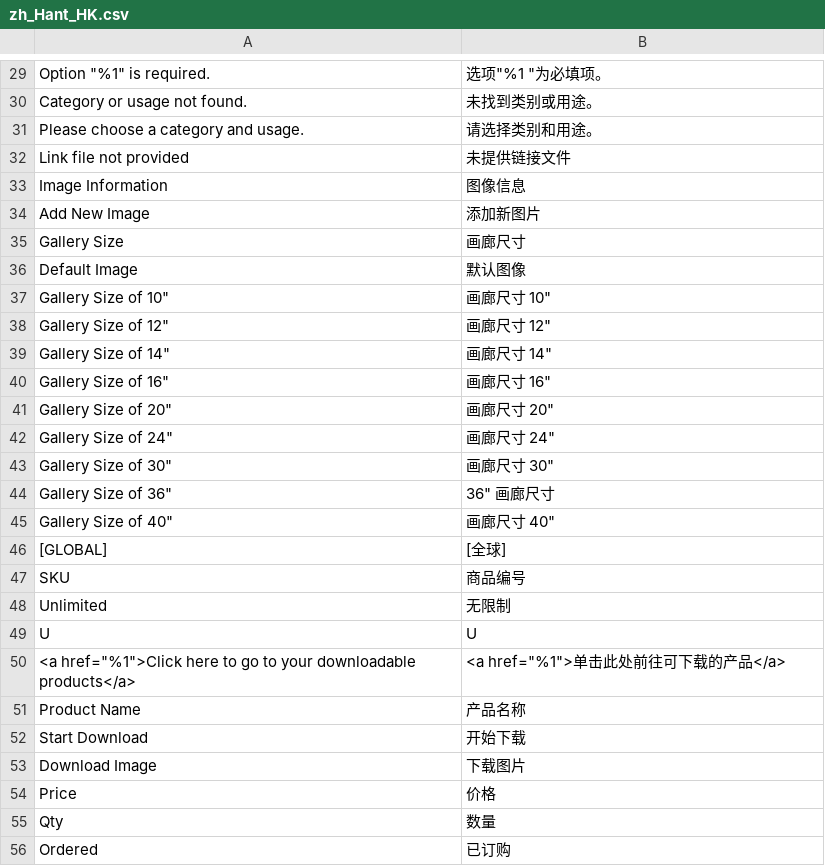
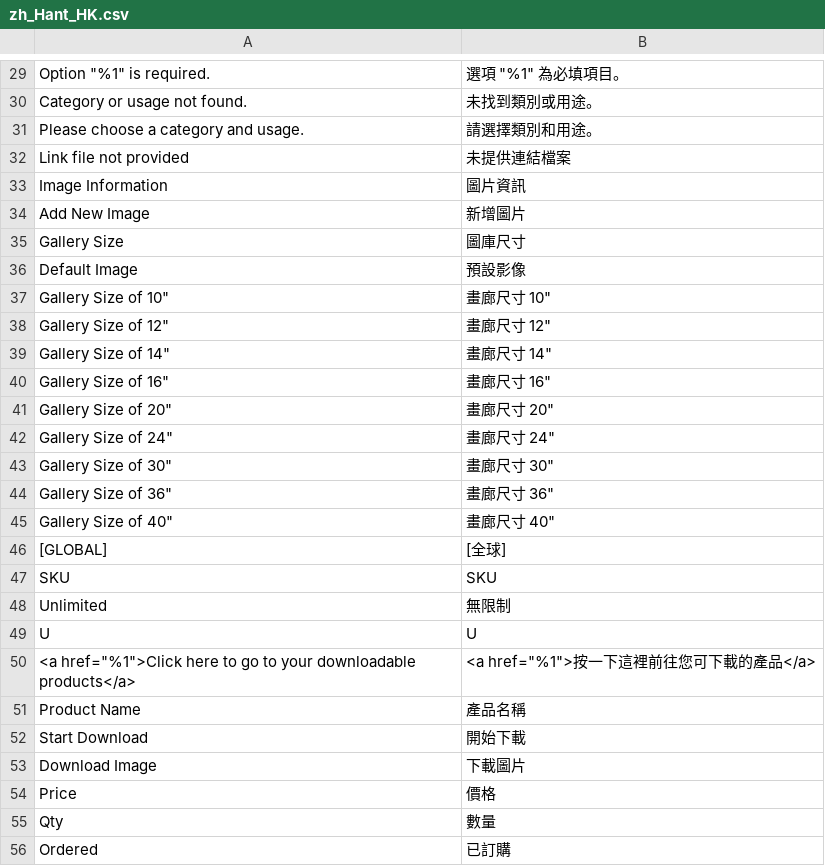
Before and after one commit to superdav42/magento-image-products, a CSV file: i18n/zh_Hant_HK.csv, drawn as a sheet; only a part is shown, gaps mark what is left out; the diff covers the shown part only; the diff names each change by its address in the sheet, - before the commit and + after, or states it on an @@ line.

```diff
--- a/i18n/zh_Hant_HK.csv
+++ b/i18n/zh_Hant_HK.csv
-B29: 选项"%1 "为必填项。
+B29: 選項 "%1" 為必填項目。
-B30: 未找到类别或用途。
+B30: 未找到類別或用途。
-B31: 请选择类别和用途。
+B31: 請選擇類別和用途。
-B32: 未提供链接文件
+B32: 未提供連結檔案
-B33: 图像信息
+B33: 圖片資訊
-B34: 添加新图片
+B34: 新增圖片
-B35: 画廊尺寸
+B35: 圖庫尺寸
-B36: 默认图像
+B36: 預設影像
-B37: 画廊尺寸 10"
+B37: 畫廊尺寸 10"
-B38: 画廊尺寸 12"
+B38: 畫廊尺寸 12"
-B39: 画廊尺寸 14"
+B39: 畫廊尺寸 14"
-B40: 画廊尺寸 16"
+B40: 畫廊尺寸 16"
-B41: 画廊尺寸 20"
+B41: 畫廊尺寸 20"
-B42: 画廊尺寸 24"
+B42: 畫廊尺寸 24"
-B43: 画廊尺寸 30"
+B43: 畫廊尺寸 30"
-B44: 36" 画廊尺寸
+B44: 畫廊尺寸 36"
-B45: 画廊尺寸 40"
+B45: 畫廊尺寸 40"
-B47: 商品编号
+B47: SKU
-B48: 无限制
+B48: 無限制
-B50: <a href="%1">单击此处前往可下载的产品</a>
+B50: <a href="%1">按一下這裡前往您可下載的產品</a>
-B51: 产品名称
+B51: 產品名稱
-B52: 开始下载
+B52: 開始下載
-B53: 下载图片
+B53: 下載圖片
-B54: 价格
+B54: 價格
-B55: 数量
+B55: 數量
-B56: 已订购
+B56: 已訂購
```
Also changed, not shown: 37 edited cells elsewhere in this file, 22 other files.
